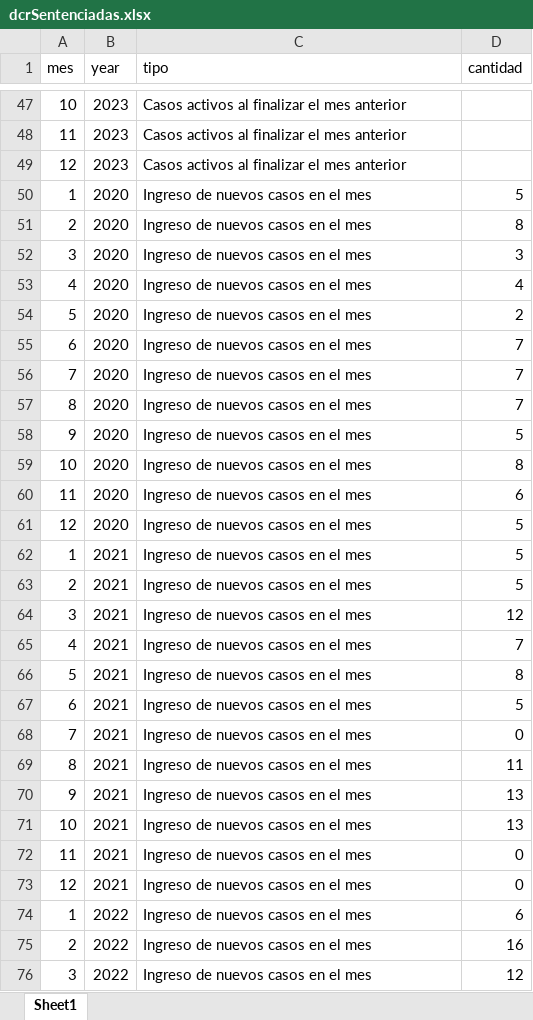
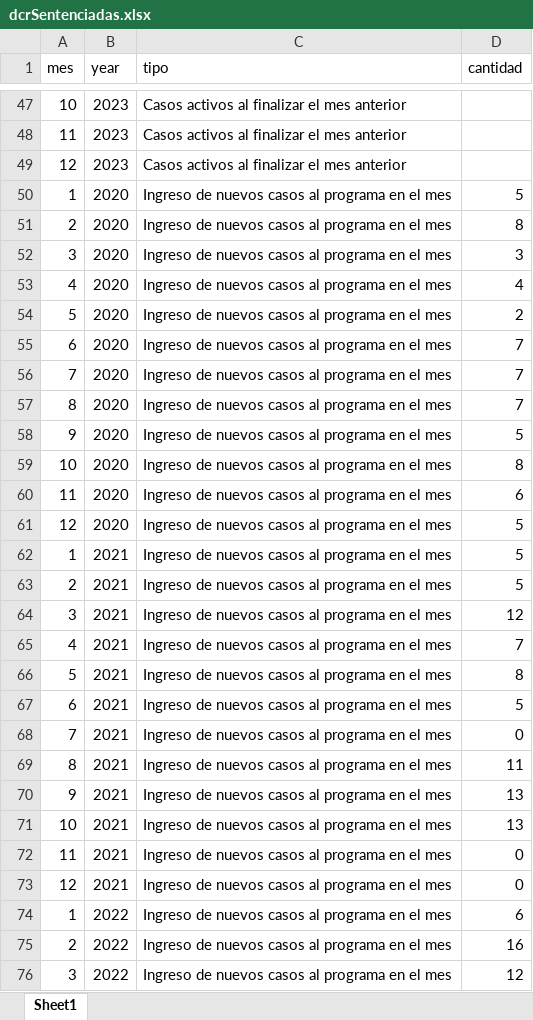
Before and after one commit to EstadisticasPR/ViolenciaGeneroPR, an Excel workbook: data/Departamento_de_correccion_y_rehabilitacion/dcrSentenciadas.xlsx, sheet Sheet1, drawn as a sheet; only a part is shown, gaps mark what is left out; values as stored, in another font and other column widths than the file's, no borders; the diff covers the shown part only; the diff names each change by its address in the sheet, - before the commit and + after, or states it on an @@ line.

Commit message:
modify data in Dept. Correccion

```diff
--- a/data/Departamento_de_correccion_y_rehabilitacion/dcrSentenciadas.xlsx (sheet Sheet1)
+++ b/data/Departamento_de_correccion_y_rehabilitacion/dcrSentenciadas.xlsx (sheet Sheet1)
-C50:C76 (tipo): Ingreso de nuevos casos en el mes
+C50:C76 (tipo): Ingreso de nuevos casos al programa en el mes
```
Also changed, not shown: 21 edited cells elsewhere in this sheet, data/Departamento_de_correccion_y_rehabilitacion/dcrCasosInv.xlsx, 5 other files.
